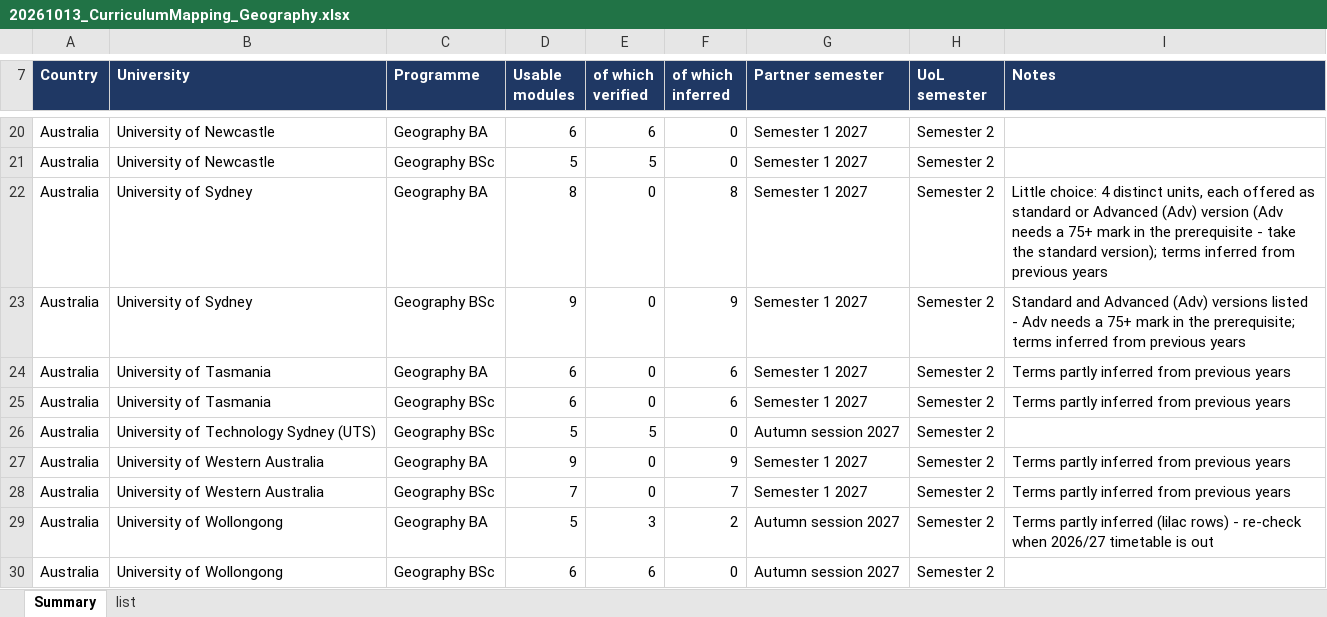
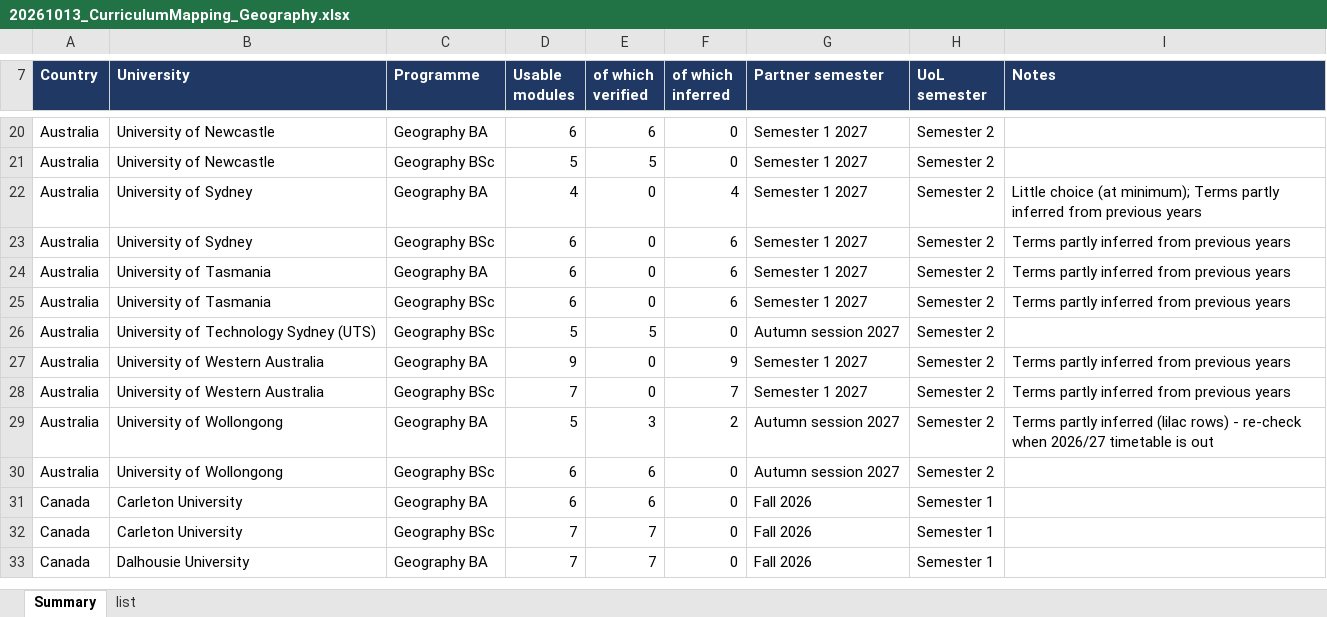
Before and after one commit to g-filomena/GeoMason-light, an Excel workbook: curriculum_mapping_2026-27/20261013_CurriculumMapping_Geography.xlsx, sheet Summary, drawn as a sheet; only a part is shown, gaps mark what is left out; the shorter side is filled out with more unchanged rows; values as stored, in another font and other column widths than the file's, no borders; the diff names each change by its address in the sheet, - before the commit and + after, or states it on an @@ line.

```diff
--- a/curriculum_mapping_2026-27/20261013_CurriculumMapping_Geography.xlsx (sheet Summary)
+++ b/curriculum_mapping_2026-27/20261013_CurriculumMapping_Geography.xlsx (sheet Summary)
-D22 (Usable modules): 8
+D22 (Usable modules): 4
-F22 (of which inferred): 8
+F22 (of which inferred): 4
-I22 (Notes): Little choice: 4 distinct units, each offered as standard or Advanced (Adv) version (Adv needs a 75+ mark in the prerequisite - take the standard version); terms inferred from…
+I22 (Notes): Little choice (at minimum); Terms partly inferred from…
-D23 (Usable modules): 9
+D23 (Usable modules): 6
-F23 (of which inferred): 9
+F23 (of which inferred): 6
-I23 (Notes): Standard and Advanced (Adv) versions listed - Adv needs a 75+ mark in the prerequisite; terms inferred from…
+I23 (Notes): Terms partly inferred from…
```
Also changed, not shown: sheet list, curriculum_mapping_2026-27/CurriculumMapping_Geo_1_ReviewEntry_OK.xlsx, curriculum_mapping_2026-27/Geography_Exchange_Modules_Database_2026-27.xlsx.
